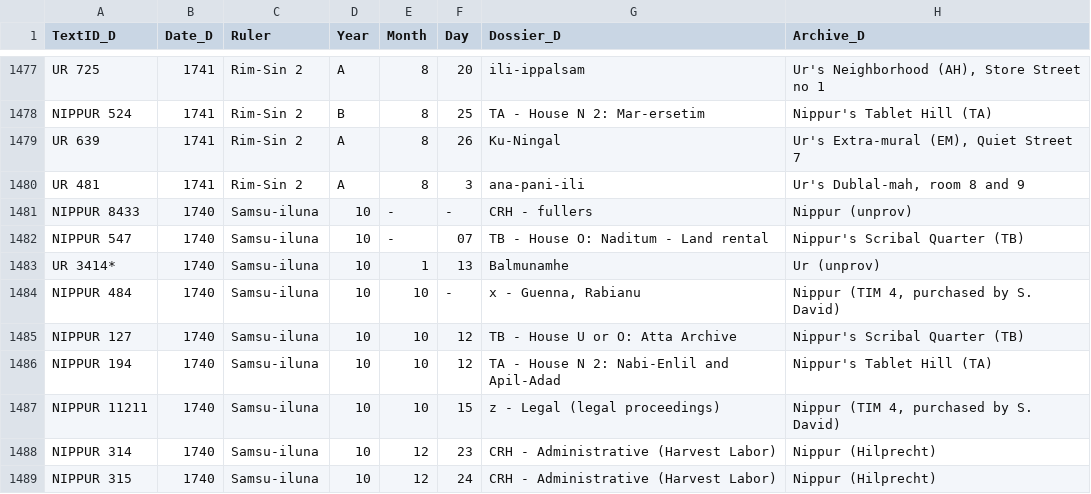
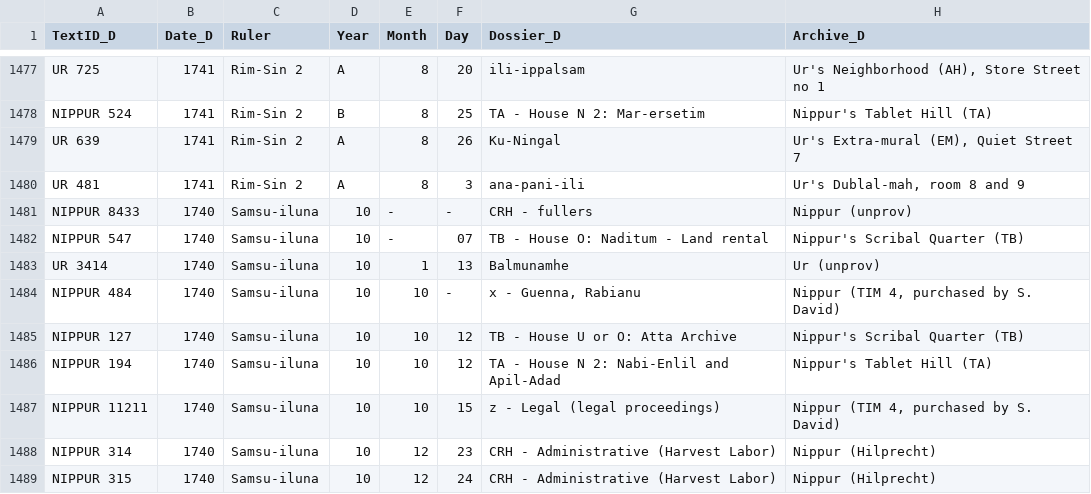
Before and after one commit to adeloucas/NippUr, a CSV file: diss texts.csv, drawn as a sheet; only a part is shown, gaps mark what is left out; the diff names each change by its address in the sheet, - before the commit and + after, or states it on an @@ line.

Commit message:
Update diss texts.csv
fixed a little number

```diff
--- a/diss texts.csv
+++ b/diss texts.csv
-A1483 (TextID_D): UR 3414*
+A1483 (TextID_D): UR 3414
```
